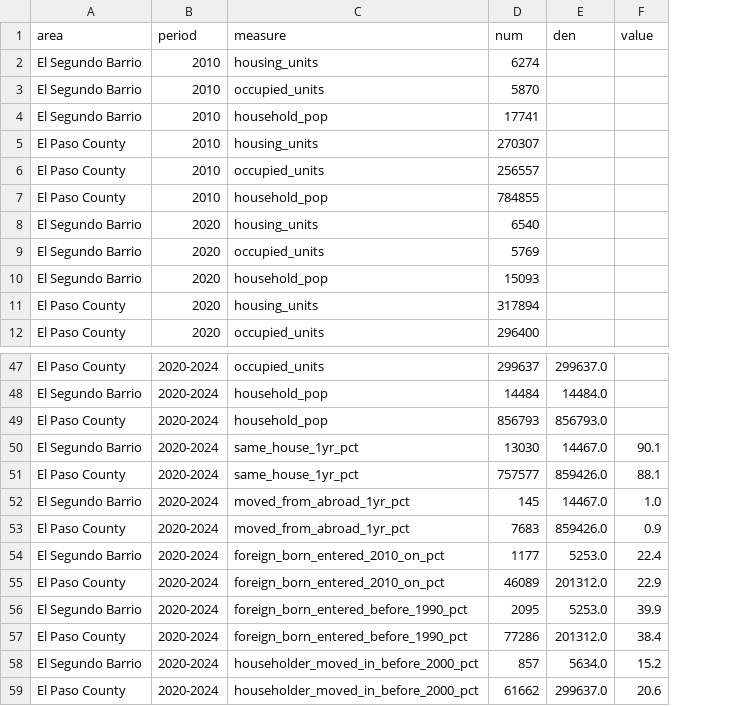
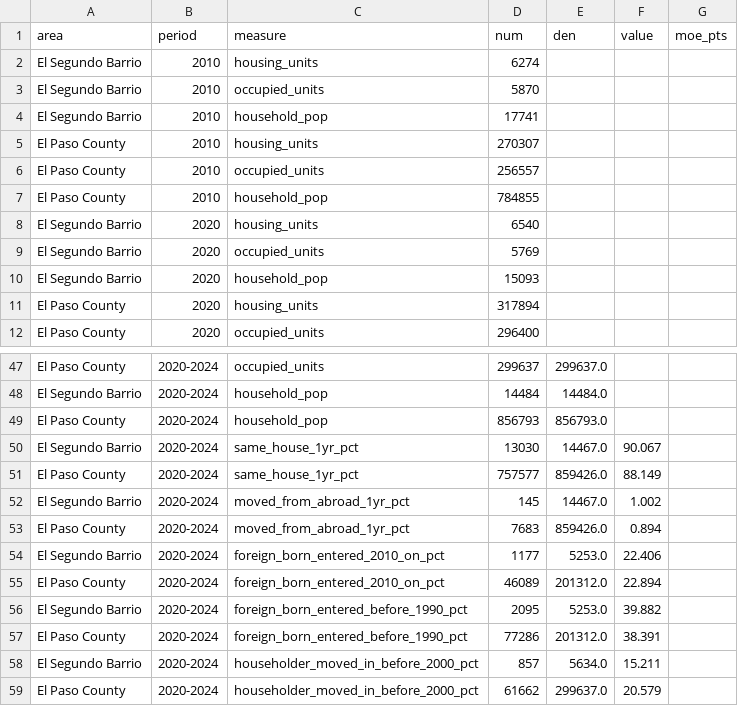
Before and after one commit to Data4ThePeople/TractEconHealth, a CSV file: analysis/spotlight/recent_elsegundo.csv, drawn as a sheet; only a part is shown, gaps mark what is left out; the diff covers the shown part only; the diff names each change by its address in the sheet, - before the commit and + after, or states it on an @@ line.

```diff
--- a/analysis/spotlight/recent_elsegundo.csv
+++ b/analysis/spotlight/recent_elsegundo.csv
+column G (moe_pts), empty
-F50 (value): 90.1
+F50 (value): 90.067
-F51 (value): 88.1
+F51 (value): 88.149
-F52 (value): 1.0
+F52 (value): 1.002
-F53 (value): 0.9
+F53 (value): 0.894
-F54 (value): 22.4
+F54 (value): 22.406
-F55 (value): 22.9
+F55 (value): 22.894
-F56 (value): 39.9
+F56 (value): 39.882
-F57 (value): 38.4
+F57 (value): 38.391
-F58 (value): 15.2
+F58 (value): 15.211
-F59 (value): 20.6
+F59 (value): 20.579
```
Also changed, not shown: 24 edited cells elsewhere in this file, 8 other files.
